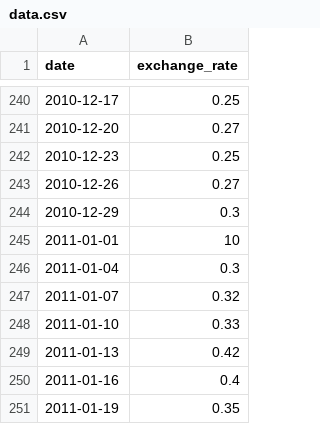
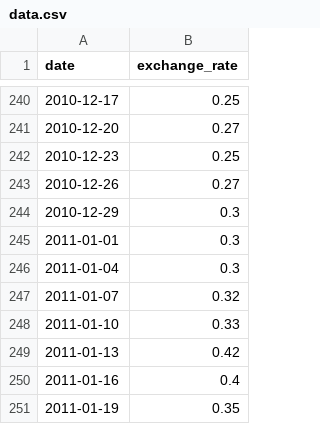
Before and after one commit to masaruo/cpp09, a CSV file: ex00/data/data.csv, drawn as a sheet; only a part is shown, gaps mark what is left out.

```diff
--- a/ex00/data/data.csv
+++ b/ex00/data/data.csv
@@ -244,3 +244,3 @@ date,exchange_rate
 2010-12-29,0.3
-2011-01-01,10
+2011-01-01,0.3
 2011-01-04,0.3
```
Also changed, not shown: 14 other files.
